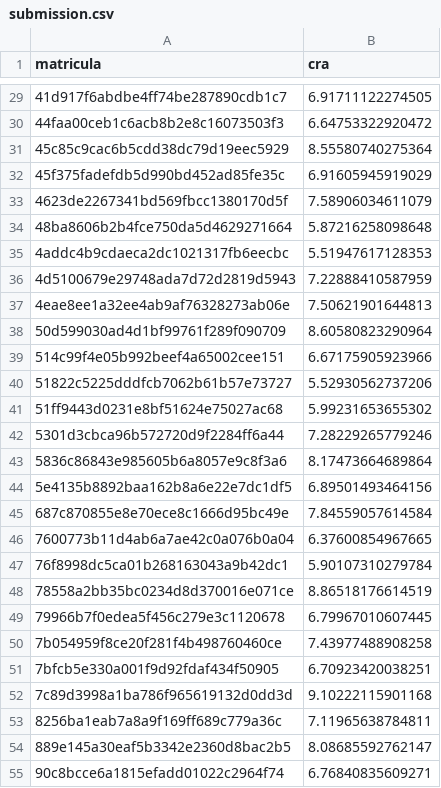
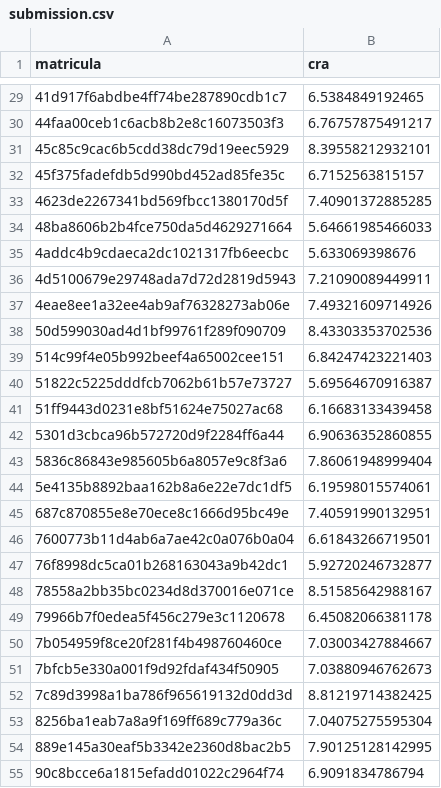
Before and after one commit to fonluiz/Predictive-Data-Analysis, a CSV file: 2nd lab/submission.csv, drawn as a sheet; only a part is shown, gaps mark what is left out; the diff covers the shown part only.

```diff
--- a/2nd lab/submission.csv
+++ b/2nd lab/submission.csv
@@ -29,27 +29,27 @@
-"41d917f6abdbe4ff74be287890cdb1c7",6.91711122274505
-"44faa00ceb1c6acb8b2e8c16073503f3",6.64753322920472
-"45c85c9cac6b5cdd38dc79d19eec5929",8.55580740275364
-"45f375fadefdb5d990bd452ad85fe35c",6.91605945919029
-"4623de2267341bd569fbcc1380170d5f",7.58906034611079
-"48ba8606b2b4fce750da5d4629271664",5.87216258098648
-"4addc4b9cdaeca2dc1021317fb6eecbc",5.51947617128353
-"4d5100679e29748ada7d72d2819d5943",7.22888410587959
-"4eae8ee1a32ee4ab9af76328273ab06e",7.50621901644813
-"50d599030ad4d1bf99761f289f090709",8.60580823290964
-"514c99f4e05b992beef4a65002cee151",6.67175905923966
-"51822c5225dddfcb7062b61b57e73727",5.52930562737206
-"51ff9443d0231e8bf51624e75027ac68",5.99231653655302
-"5301d3cbca96b572720d9f2284ff6a44",7.28229265779246
-"5836c86843e985605b6a8057e9c8f3a6",8.17473664689864
-"5e4135b8892baa162b8a6e22e7dc1df5",6.89501493464156
-"687c870855e8e70ece8c1666d95bc49e",7.84559057614584
-"7600773b11d4ab6a7ae42c0a076b0a04",6.37600854967665
-"76f8998dc5ca01b268163043a9b42dc1",5.90107310279784
-"78558a2bb35bc0234d8d370016e071ce",8.86518176614519
-"79966b7f0edea5f456c279e3c1120678",6.79967010607445
-"7b054959f8ce20f281f4b498760460ce",7.43977488908258
-"7bfcb5e330a001f9d92fdaf434f50905",6.70923420038251
-"7c89d3998a1ba786f965619132d0dd3d",9.10222115901168
-"8256ba1eab7a8a9f169ff689c779a36c",7.11965638784811
-"889e145a30eaf5b3342e2360d8bac2b5",8.08685592762147
-"90c8bcce6a1815efadd01022c2964f74",6.76840835609271
+"41d917f6abdbe4ff74be287890cdb1c7",6.5384849192465
+"44faa00ceb1c6acb8b2e8c16073503f3",6.76757875491217
+"45c85c9cac6b5cdd38dc79d19eec5929",8.39558212932101
+"45f375fadefdb5d990bd452ad85fe35c",6.7152563815157
+"4623de2267341bd569fbcc1380170d5f",7.40901372885285
+"48ba8606b2b4fce750da5d4629271664",5.64661985466033
+"4addc4b9cdaeca2dc1021317fb6eecbc",5.633069398676
+"4d5100679e29748ada7d72d2819d5943",7.21090089449911
+"4eae8ee1a32ee4ab9af76328273ab06e",7.49321609714926
+"50d599030ad4d1bf99761f289f090709",8.43303353702536
+"514c99f4e05b992beef4a65002cee151",6.84247423221403
+"51822c5225dddfcb7062b61b57e73727",5.69564670916387
+"51ff9443d0231e8bf51624e75027ac68",6.16683133439458
+"5301d3cbca96b572720d9f2284ff6a44",6.90636352860855
+"5836c86843e985605b6a8057e9c8f3a6",7.86061948999404
+"5e4135b8892baa162b8a6e22e7dc1df5",6.19598015574061
+"687c870855e8e70ece8c1666d95bc49e",7.40591990132951
+"7600773b11d4ab6a7ae42c0a076b0a04",6.61843266719501
+"76f8998dc5ca01b268163043a9b42dc1",5.92720246732877
+"78558a2bb35bc0234d8d370016e071ce",8.51585642988167
+"79966b7f0edea5f456c279e3c1120678",6.45082066381178
+"7b054959f8ce20f281f4b498760460ce",7.03003427884667
+"7bfcb5e330a001f9d92fdaf434f50905",7.03880946762673
+"7c89d3998a1ba786f965619132d0dd3d",8.81219714382425
+"8256ba1eab7a8a9f169ff689c779a36c",7.04075275595304
+"889e145a30eaf5b3342e2360d8bac2b5",7.90125128142995
+"90c8bcce6a1815efadd01022c2964f74",6.9091834786794
```
Also changed, not shown: 70 edited cells elsewhere in this file, 2 other files.
